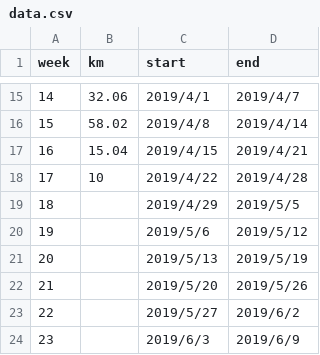
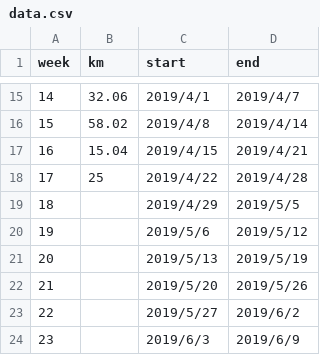
Before and after one commit to qinpeng2/robin_python_lessons, a CSV file: lec08/data.csv, drawn as a sheet; only a part is shown, gaps mark what is left out.

Commit message:
data update

```diff
--- a/lec08/data.csv
+++ b/lec08/data.csv
@@ -17,3 +17,3 @@ week,km,start,end
 16,15.04,2019/4/15,2019/4/21
-17,10,2019/4/22,2019/4/28
+17,25,2019/4/22,2019/4/28
 18,,2019/4/29,2019/5/5
```
